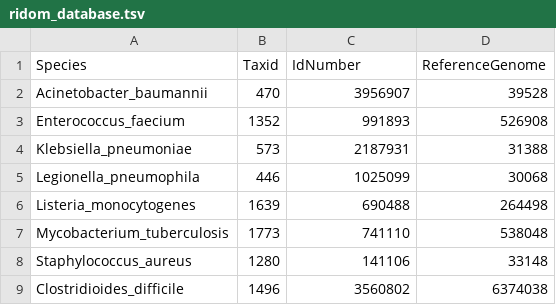
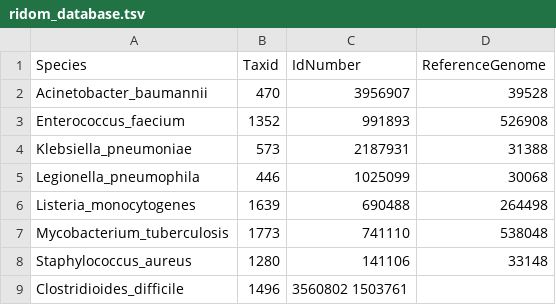
Before and after one commit to metagenlab/diag_pipelines, a TSV file: data/core_genome_dbs/ridom_database.tsv, drawn as a sheet.

Commit message:
fix

```diff
--- a/data/core_genome_dbs/ridom_database.tsv
+++ b/data/core_genome_dbs/ridom_database.tsv
@@ -8,2 +8,2 @@ Mycobacterium_tuberculosis	1773	741110	538048
 Staphylococcus_aureus	1280	141106	33148
-Clostridioides_difficile	1496	3560802	6374038
+Clostridioides_difficile	1496	3560802 1503761
```
